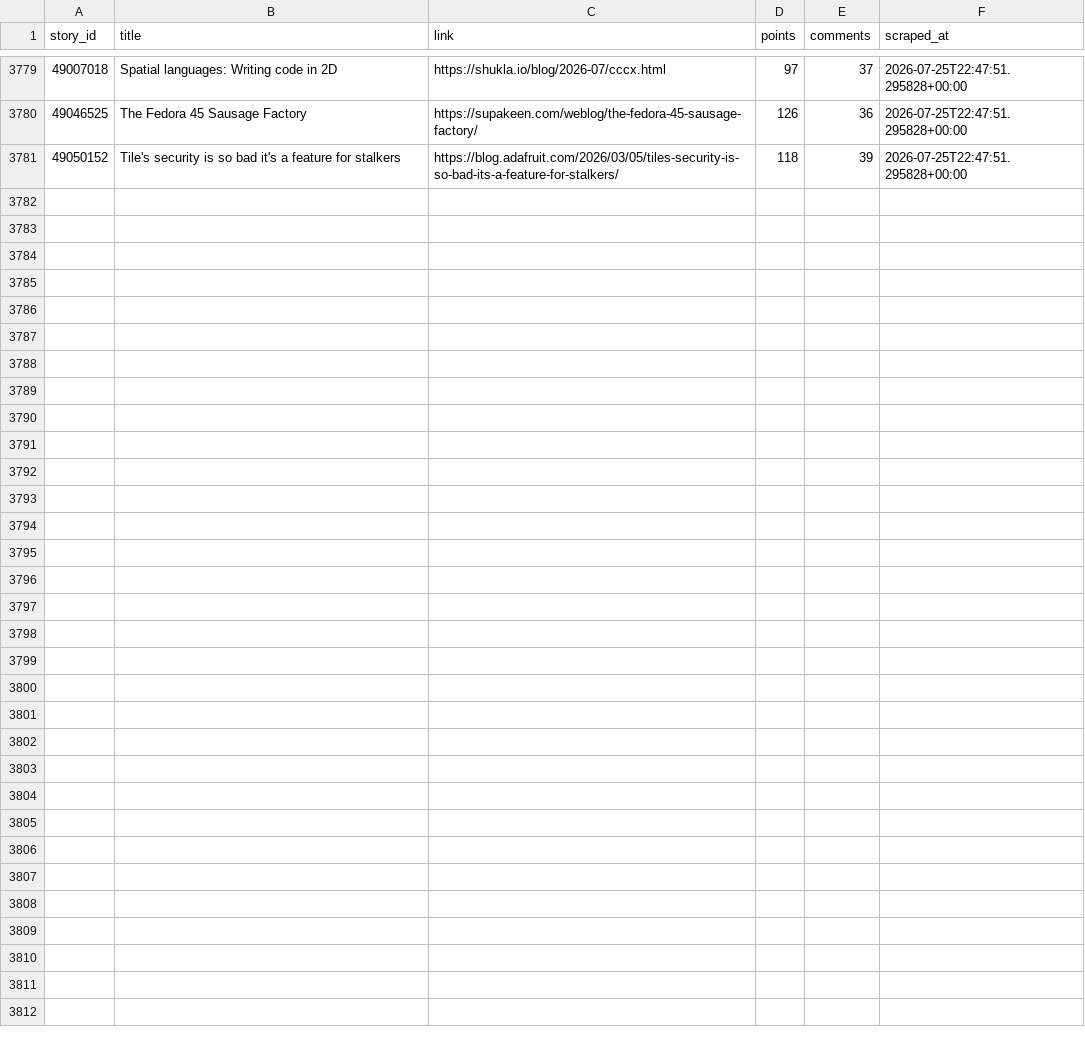
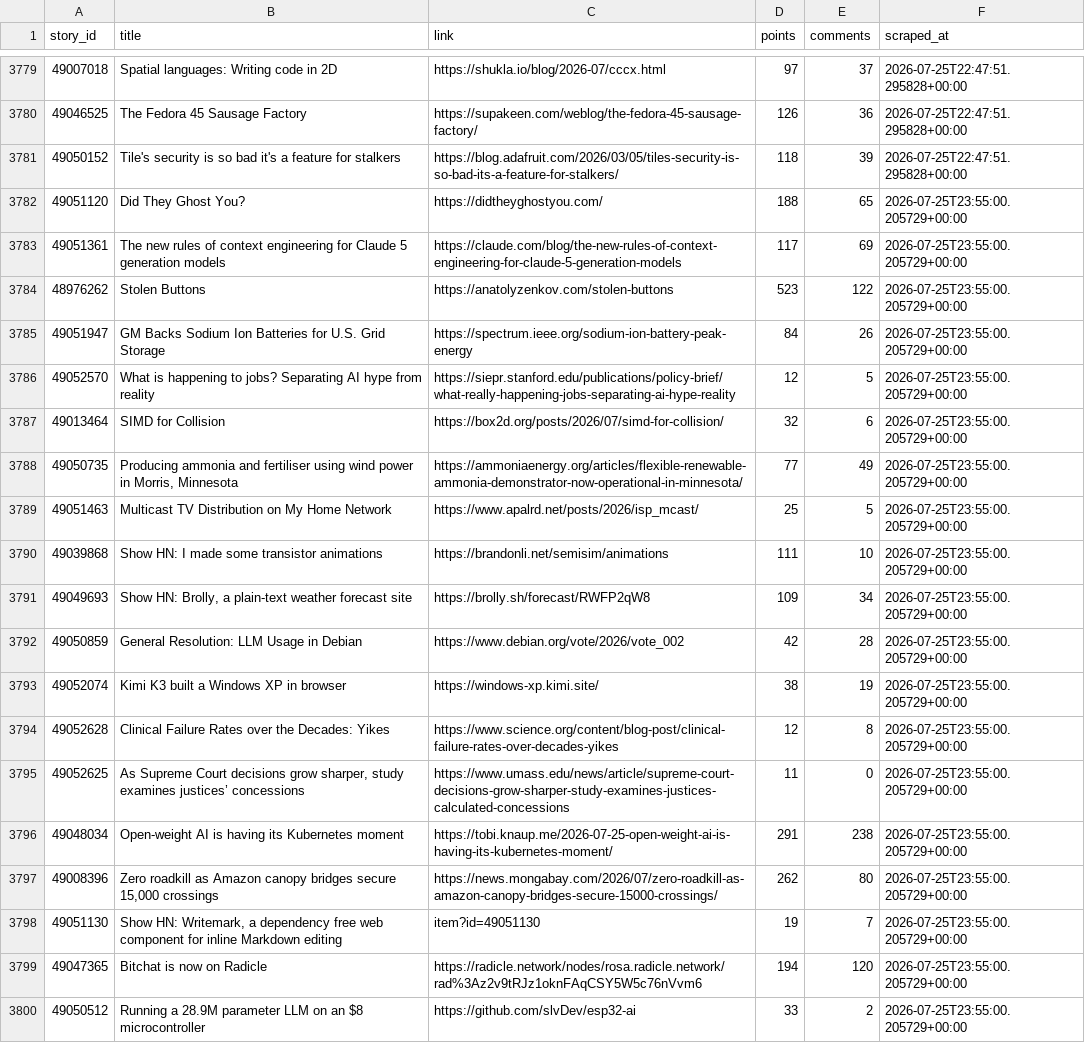
Before and after one commit to Gkaushik273/hn-trend-tracker, a CSV file: data/hn_snapshots.csv, drawn as a sheet; only a part is shown, gaps mark what is left out; the diff covers the shown part only; the diff names each change by its address in the sheet, - before the commit and + after, or states it on an @@ line.

Commit message:
Automated scrape Sat Jul 25 23:55:00 UTC 2026

```diff
--- a/data/hn_snapshots.csv
+++ b/data/hn_snapshots.csv
+row 3782: 49051120 | Did They Ghost You? | https://didtheyghostyou.com/ | 188 | 65 | 2026-07-25T23:55:00.205729+00:00
+row 3783: 49051361 | The new rules of context engineering for Claude 5 generation models | https://claude.com/blog/the-new-rules-of-context-engineering-for-claude-5-generation-models | 117 | 69 | 2026-07-25T23:55:00.205729+00:00
+row 3784: 48976262 | Stolen Buttons | https://anatolyzenkov.com/stolen-buttons | 523 | 122 | 2026-07-25T23:55:00.205729+00:00
+row 3785: 49051947 | GM Backs Sodium Ion Batteries for U.S. Grid Storage | https://spectrum.ieee.org/sodium-ion-battery-peak-energy | 84 | 26 | 2026-07-25T23:55:00.205729+00:00
+row 3786: 49052570 | What is happening to jobs? Separating AI hype from reality | https://siepr.stanford.edu/publications/policy-brief/what-really-happening-jobs-separating-ai-hype-reality | 12 | 5 | 2026-07-25T23:55:00.205729+00:00
+row 3787: 49013464 | SIMD for Collision | https://box2d.org/posts/2026/07/simd-for-collision/ | 32 | 6 | 2026-07-25T23:55:00.205729+00:00
+row 3788: 49050735 | Producing ammonia and fertiliser using wind power in Morris, Minnesota | https://ammoniaenergy.org/articles/flexible-renewable-ammonia-demonstrator-now-operational-in-minnesota/ | 77 | 49 | 2026-07-25T23:55:00.205729+00:00
+row 3789: 49051463 | Multicast TV Distribution on My Home Network | https://www.apalrd.net/posts/2026/isp_mcast/ | 25 | 5 | 2026-07-25T23:55:00.205729+00:00
+row 3790: 49039868 | Show HN: I made some transistor animations | https://brandonli.net/semisim/animations | 111 | 10 | 2026-07-25T23:55:00.205729+00:00
+row 3791: 49049693 | Show HN: Brolly, a plain-text weather forecast site | https://brolly.sh/forecast/RWFP2qW8 | 109 | 34 | 2026-07-25T23:55:00.205729+00:00
+row 3792: 49050859 | General Resolution: LLM Usage in Debian | https://www.debian.org/vote/2026/vote_002 | 42 | 28 | 2026-07-25T23:55:00.205729+00:00
+row 3793: 49052074 | Kimi K3 built a Windows XP in browser | https://windows-xp.kimi.site/ | 38 | 19 | 2026-07-25T23:55:00.205729+00:00
+row 3794: 49052628 | Clinical Failure Rates over the Decades: Yikes | https://www.science.org/content/blog-post/clinical-failure-rates-over-decades-yikes | 12 | 8 | 2026-07-25T23:55:00.205729+00:00
+row 3795: 49052625 | As Supreme Court decisions grow sharper, study examines justices’ concessions | https://www.umass.edu/news/article/supreme-court-decisions-grow-sharper-study-examines-justices-calculated-concessions | 11 | 0 | 2026-07-25T23:55:00.205729+00:00
+row 3796: 49048034 | Open-weight AI is having its Kubernetes moment | https://tobi.knaup.me/2026-07-25-open-weight-ai-is-having-its-kubernetes-moment/ | 291 | 238 | 2026-07-25T23:55:00.205729+00:00
+row 3797: 49008396 | Zero roadkill as Amazon canopy bridges secure 15,000 crossings | https://news.mongabay.com/2026/07/zero-roadkill-as-amazon-canopy-bridges-secure-15000-crossings/ | 262 | 80 | 2026-07-25T23:55:00.205729+00:00
+row 3798: 49051130 | Show HN: Writemark, a dependency free web component for inline Markdown editing | item?id=49051130 | 19 | 7 | 2026-07-25T23:55:00.205729+00:00
+row 3799: 49047365 | Bitchat is now on Radicle | https://radicle.network/nodes/rosa.radicle.network/rad%3Az2v9tRJz1oknFAqCSY5W5c76nVvm6 | 194 | 120 | 2026-07-25T23:55:00.205729+00:00
+row 3800: 49050512 | Running a 28.9M parameter LLM on an $8 microcontroller | https://github.com/slvDev/esp32-ai | 33 | 2 | 2026-07-25T23:55:00.205729+00:00
```
Also changed, not shown: 11 added rows elsewhere in this file.
